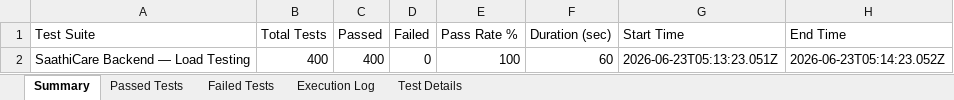
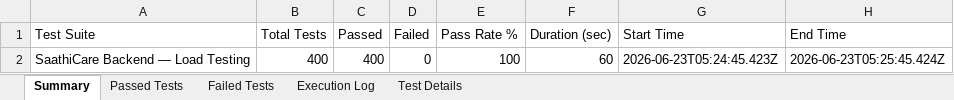
Before and after one commit to sanjeevmenon27/SAATHI, an Excel workbook: Final_Test_Reports/Load_Testing_Report_v2.xlsx, sheet Summary, drawn as a sheet; values as stored, in another font and other column widths than the file's, no borders; the diff names each change by its address in the sheet, - before the commit and + after, or states it on an @@ line.

```diff
--- a/Final_Test_Reports/Load_Testing_Report_v2.xlsx (sheet Summary)
+++ b/Final_Test_Reports/Load_Testing_Report_v2.xlsx (sheet Summary)
-G2 (Start Time): 2026-06-23T05:13:23.051Z
+G2 (Start Time): 2026-06-23T05:24:45.423Z
-H2 (End Time): 2026-06-23T05:14:23.052Z
+H2 (End Time): 2026-06-23T05:25:45.424Z
```
Also changed, not shown: sheet Execution Log, sheet Passed Tests, Final_Test_Reports/Backend_API_Security_Report_v2.xlsx, Final_Test_Reports/Frontend_E2E_Test_Report_v2.xlsx, 2 other files.
